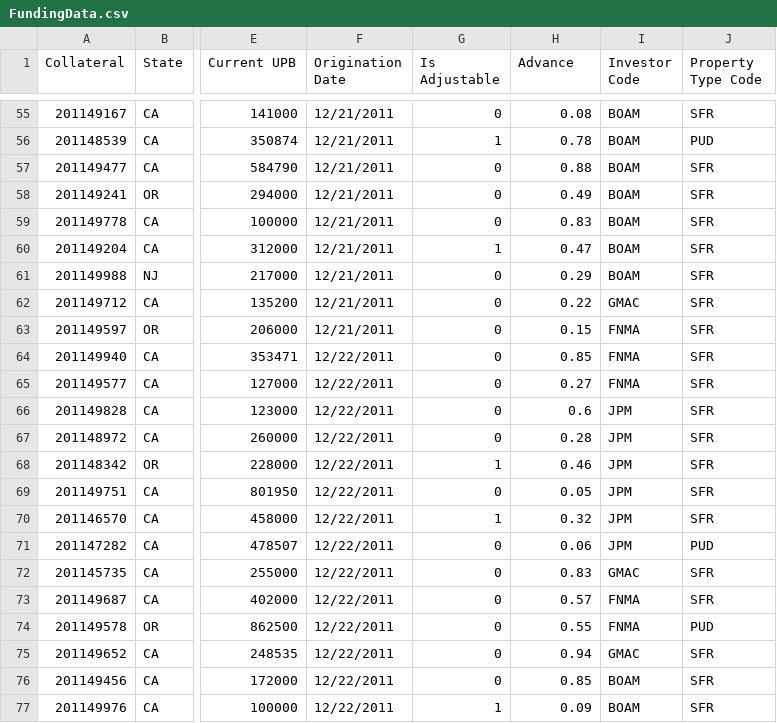
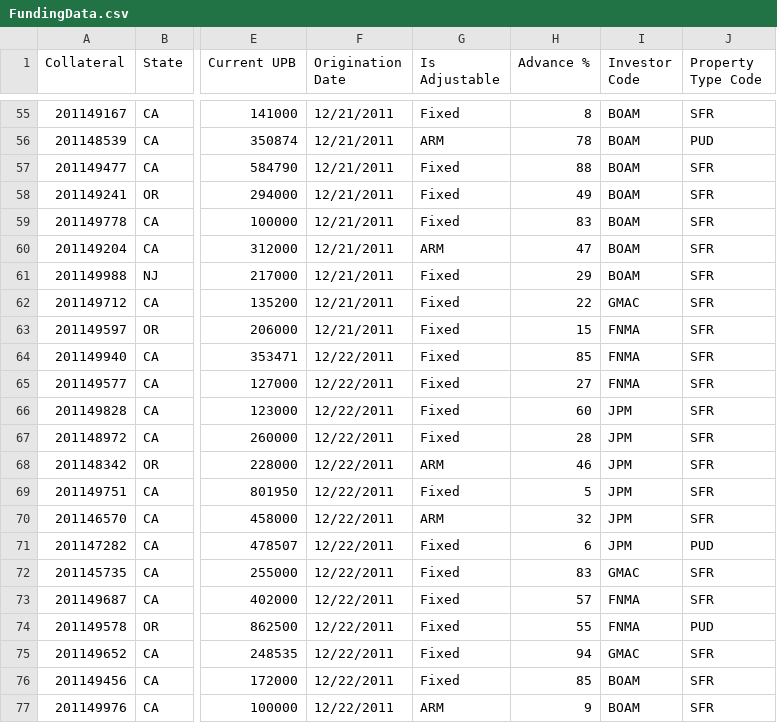
Before and after one commit to juanfe/xxjhgoiwueryo, a CSV file: web/source/resource/web/FundingData.csv, drawn as a sheet; only a part is shown, gaps mark what is left out; the diff covers the shown part only; the diff names each change by its address in the sheet, - before the commit and + after, or states it on an @@ line.

Commit message:
Change the values of column 'Is Adjustable' by names, and the name of the column 'Advance' by 'Advance %'

```diff
--- a/web/source/resource/web/FundingData.csv
+++ b/web/source/resource/web/FundingData.csv
-H1: Advance
+H1: Advance %
-G55 (Is Adjustable): 0
+G55 (Is Adjustable): Fixed
-H55 (Advance %): 0.08
+H55 (Advance %): 8
-G56 (Is Adjustable): 1
+G56 (Is Adjustable): ARM
-H56 (Advance %): 0.78
+H56 (Advance %): 78
-G57:G59 (Is Adjustable): 0
+G57:G59 (Is Adjustable): Fixed
-H57 (Advance %): 0.88
+H57 (Advance %): 88
-H58 (Advance %): 0.49
+H58 (Advance %): 49
-H59 (Advance %): 0.83
+H59 (Advance %): 83
-G60 (Is Adjustable): 1
+G60 (Is Adjustable): ARM
-H60 (Advance %): 0.47
+H60 (Advance %): 47
-G61:G67 (Is Adjustable): 0
+G61:G67 (Is Adjustable): Fixed
-H61 (Advance %): 0.29
+H61 (Advance %): 29
-H62 (Advance %): 0.22
+H62 (Advance %): 22
-H63 (Advance %): 0.15
+H63 (Advance %): 15
-H64 (Advance %): 0.85
+H64 (Advance %): 85
-H65 (Advance %): 0.27
+H65 (Advance %): 27
-H66 (Advance %): 0.6
+H66 (Advance %): 60
-H67 (Advance %): 0.28
+H67 (Advance %): 28
-G68 (Is Adjustable): 1
+G68 (Is Adjustable): ARM
-H68 (Advance %): 0.46
+H68 (Advance %): 46
-G69 (Is Adjustable): 0
+G69 (Is Adjustable): Fixed
-H69 (Advance %): 0.05
+H69 (Advance %): 5
-G70 (Is Adjustable): 1
+G70 (Is Adjustable): ARM
-H70 (Advance %): 0.32
+H70 (Advance %): 32
-G71:G76 (Is Adjustable): 0
+G71:G76 (Is Adjustable): Fixed
-H71 (Advance %): 0.06
+H71 (Advance %): 6
-H72 (Advance %): 0.83
+H72 (Advance %): 83
-H73 (Advance %): 0.57
+H73 (Advance %): 57
-H74 (Advance %): 0.55
+H74 (Advance %): 55
-H75 (Advance %): 0.94
+H75 (Advance %): 94
-H76 (Advance %): 0.85
+H76 (Advance %): 85
-G77 (Is Adjustable): 1
+G77 (Is Adjustable): ARM
-H77 (Advance %): 0.09
+H77 (Advance %): 9
```
Also changed, not shown: 153 edited cells elsewhere in this file, 4 other files.
